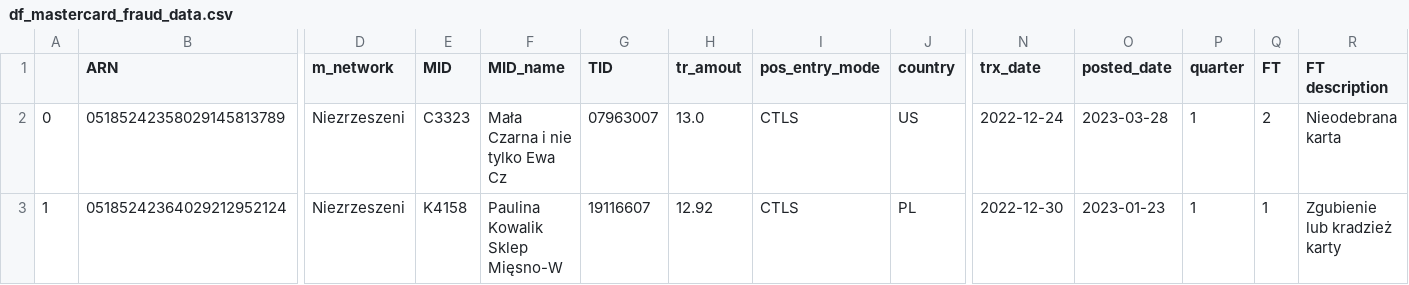
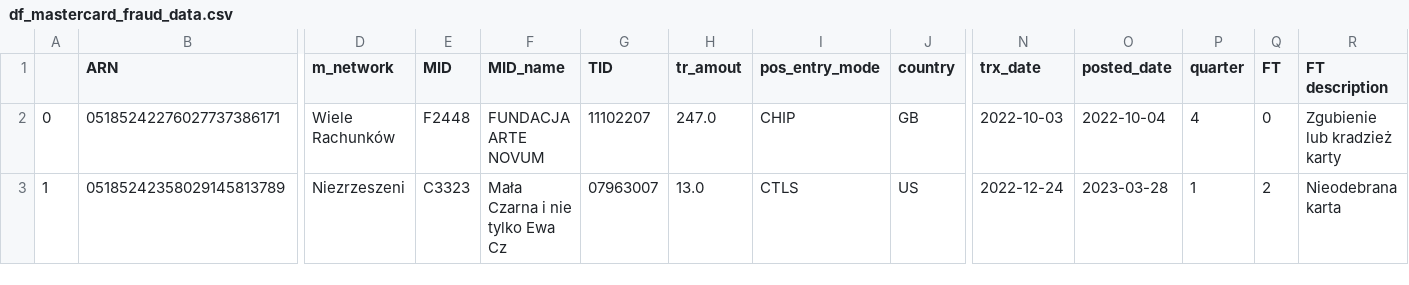
Before and after one commit to kanies89/nbp_automate, a CSV file: df_mastercard_fraud_data.csv, drawn as a sheet; only a part is shown, gaps mark what is left out; the diff covers the shown part only; the diff names each change by its address in the sheet, - before the commit and + after, or states it on an @@ line.

```diff
--- a/df_mastercard_fraud_data.csv
+++ b/df_mastercard_fraud_data.csv
-B2 (ARN): 05185242358029145813789
+B2 (ARN): 05185242276027737386171
-D2 (m_network): Niezrzeszeni
+D2 (m_network): Wiele Rachunków
-E2 (MID): C3323
+E2 (MID): F2448
-F2 (MID_name): Mała Czarna i nie tylko Ewa Cz
+F2 (MID_name): FUNDACJA ARTE NOVUM
-G2 (TID): 07963007
+G2 (TID): 11102207
-H2 (tr_amout): 13.0
+H2 (tr_amout): 247.0
-I2 (pos_entry_mode): CTLS
+I2 (pos_entry_mode): CHIP
-J2 (country): US
+J2 (country): GB
-N2 (trx_date): 2022-12-24
+N2 (trx_date): 2022-10-03
-O2 (posted_date): 2023-03-28
+O2 (posted_date): 2022-10-04
-P2 (quarter): 1
+P2 (quarter): 4
-Q2 (FT): 2
+Q2 (FT): 0
-R2 (FT description): Nieodebrana karta
+R2 (FT description): Zgubienie lub kradzież karty
-B3 (ARN): 05185242364029212952124
+B3 (ARN): 05185242358029145813789
-E3 (MID): K4158
+E3 (MID): C3323
-F3 (MID_name): Paulina Kowalik Sklep Mięsno-W
+F3 (MID_name): Mała Czarna i nie tylko Ewa Cz
-G3 (TID): 19116607
+G3 (TID): 07963007
-H3 (tr_amout): 12.92
+H3 (tr_amout): 13.0
-J3 (country): PL
+J3 (country): US
-N3 (trx_date): 2022-12-30
+N3 (trx_date): 2022-12-24
-O3 (posted_date): 2023-01-23
+O3 (posted_date): 2023-03-28
-Q3 (FT): 1
+Q3 (FT): 2
-R3 (FT description): Zgubienie lub kradzież karty
+R3 (FT description): Nieodebrana karta
```
Also changed, not shown: 121 edited cells elsewhere in this file, df_fraud.csv, df_mastercard_sql.csv, 16 other files.
